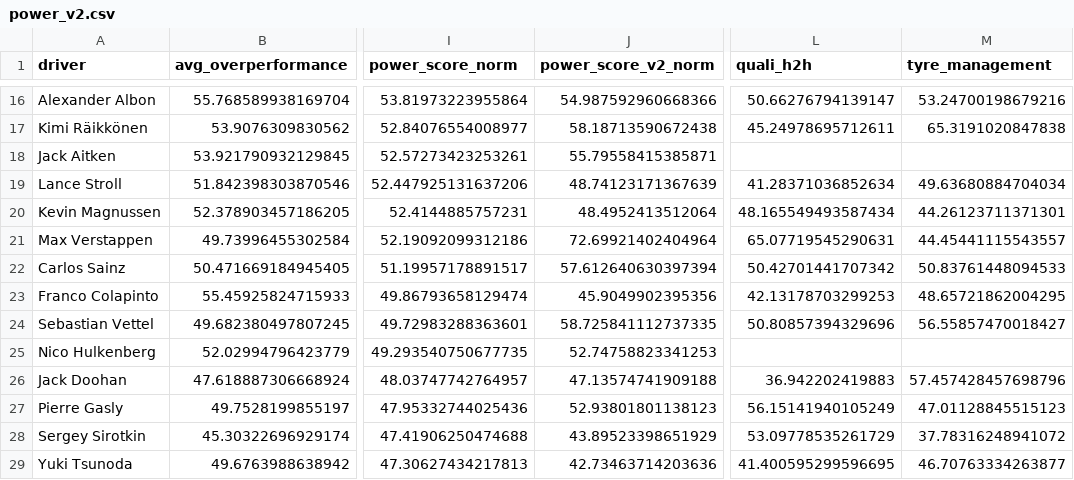
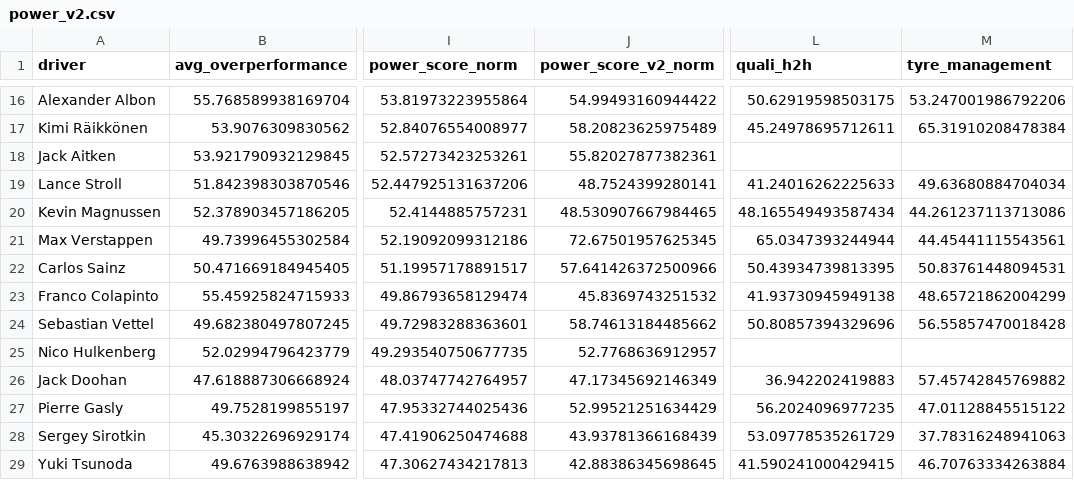
Before and after one commit to harsh-m-10/racecraft-lab, a CSV file: data/processed/power_v2.csv, drawn as a sheet; only a part is shown, gaps mark what is left out; the diff covers the shown part only; the diff names each change by its address in the sheet, - before the commit and + after, or states it on an @@ line.

```diff
--- a/data/processed/power_v2.csv
+++ b/data/processed/power_v2.csv
-J16 (power_score_v2_norm): 54.987592960668366
+J16 (power_score_v2_norm): 54.99493160944422
-L16 (quali_h2h): 50.66276794139147
+L16 (quali_h2h): 50.62919598503175
-M16 (tyre_management): 53.24700198679216
+M16 (tyre_management): 53.247001986792206
-J17 (power_score_v2_norm): 58.18713590672438
+J17 (power_score_v2_norm): 58.20823625975489
-M17 (tyre_management): 65.3191020847838
+M17 (tyre_management): 65.31910208478384
-J18 (power_score_v2_norm): 55.79558415385871
+J18 (power_score_v2_norm): 55.82027877382361
-J19 (power_score_v2_norm): 48.74123171367639
+J19 (power_score_v2_norm): 48.7524399280141
-L19 (quali_h2h): 41.28371036852634
+L19 (quali_h2h): 41.24016262225633
-J20 (power_score_v2_norm): 48.4952413512064
+J20 (power_score_v2_norm): 48.530907667984465
-M20 (tyre_management): 44.26123711371301
+M20 (tyre_management): 44.261237113713086
-J21 (power_score_v2_norm): 72.69921402404964
+J21 (power_score_v2_norm): 72.67501957625345
-L21 (quali_h2h): 65.07719545290631
+L21 (quali_h2h): 65.0347393244944
-M21 (tyre_management): 44.45441115543557
+M21 (tyre_management): 44.45441115543561
-J22 (power_score_v2_norm): 57.612640630397394
+J22 (power_score_v2_norm): 57.641426372500966
-L22 (quali_h2h): 50.42701441707342
+L22 (quali_h2h): 50.43934739813395
-M22 (tyre_management): 50.83761448094533
+M22 (tyre_management): 50.83761448094531
-J23 (power_score_v2_norm): 45.9049902395356
+J23 (power_score_v2_norm): 45.8369743251532
-L23 (quali_h2h): 42.13178703299253
+L23 (quali_h2h): 41.93730945949138
-M23 (tyre_management): 48.65721862004295
+M23 (tyre_management): 48.65721862004299
-J24 (power_score_v2_norm): 58.725841112737335
+J24 (power_score_v2_norm): 58.74613184485662
-M24 (tyre_management): 56.55857470018427
+M24 (tyre_management): 56.55857470018428
-J25 (power_score_v2_norm): 52.74758823341253
+J25 (power_score_v2_norm): 52.7768636912957
-J26 (power_score_v2_norm): 47.13574741909188
+J26 (power_score_v2_norm): 47.17345692146349
-M26 (tyre_management): 57.457428457698796
+M26 (tyre_management): 57.45742845769882
-J27 (power_score_v2_norm): 52.93801801138123
+J27 (power_score_v2_norm): 52.99521251634429
-L27 (quali_h2h): 56.15141940105249
+L27 (quali_h2h): 56.2024096977235
-M27 (tyre_management): 47.01128845515123
+M27 (tyre_management): 47.01128845515122
-J28 (power_score_v2_norm): 43.89523398651929
+J28 (power_score_v2_norm): 43.93781366168439
-M28 (tyre_management): 37.78316248941072
+M28 (tyre_management): 37.78316248941063
-J29 (power_score_v2_norm): 42.73463714203636
+J29 (power_score_v2_norm): 42.88386345698645
-L29 (quali_h2h): 41.400595299596695
+L29 (quali_h2h): 41.590241000429415
-M29 (tyre_management): 46.70763334263877
+M29 (tyre_management): 46.70763334263884
```
Also changed, not shown: 70 edited cells elsewhere in this file, data/processed/telemetry_seasons.csv, 51 other files.
